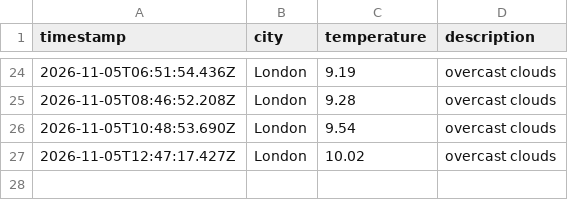
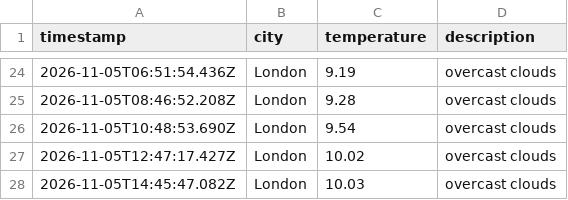
Before and after one commit to friedmandj7/Weather_Data_Ops, a CSV file: data/weather_log.csv, drawn as a sheet; only a part is shown, gaps mark what is left out; the diff names each change by its address in the sheet, - before the commit and + after, or states it on an @@ line.

```diff
--- a/data/weather_log.csv
+++ b/data/weather_log.csv
+row 28: 2026-11-05T14:45:47.082Z | London | 10.03 | overcast clouds
```
Also changed, not shown: 1 other file.
